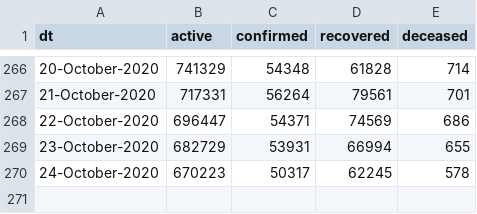
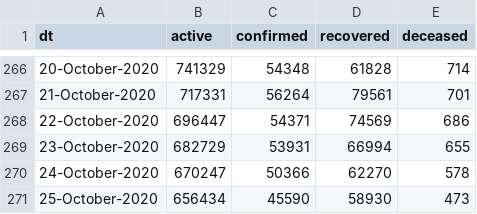
Before and after one commit to vsbabu/covid19_fb_ts, a CSV file: daily.csv, drawn as a sheet; only a part is shown, gaps mark what is left out.

```diff
--- a/daily.csv
+++ b/daily.csv
@@ -269,2 +269,3 @@ dt,active,confirmed,recovered,deceased
 23-October-2020,682729,53931,66994,655
-24-October-2020,670223,50317,62245,578
+24-October-2020,670247,50366,62270,578
+25-October-2020,656434,45590,58930,473
```
Also changed, not shown: ka.csv, kl.csv, 39 other files.
